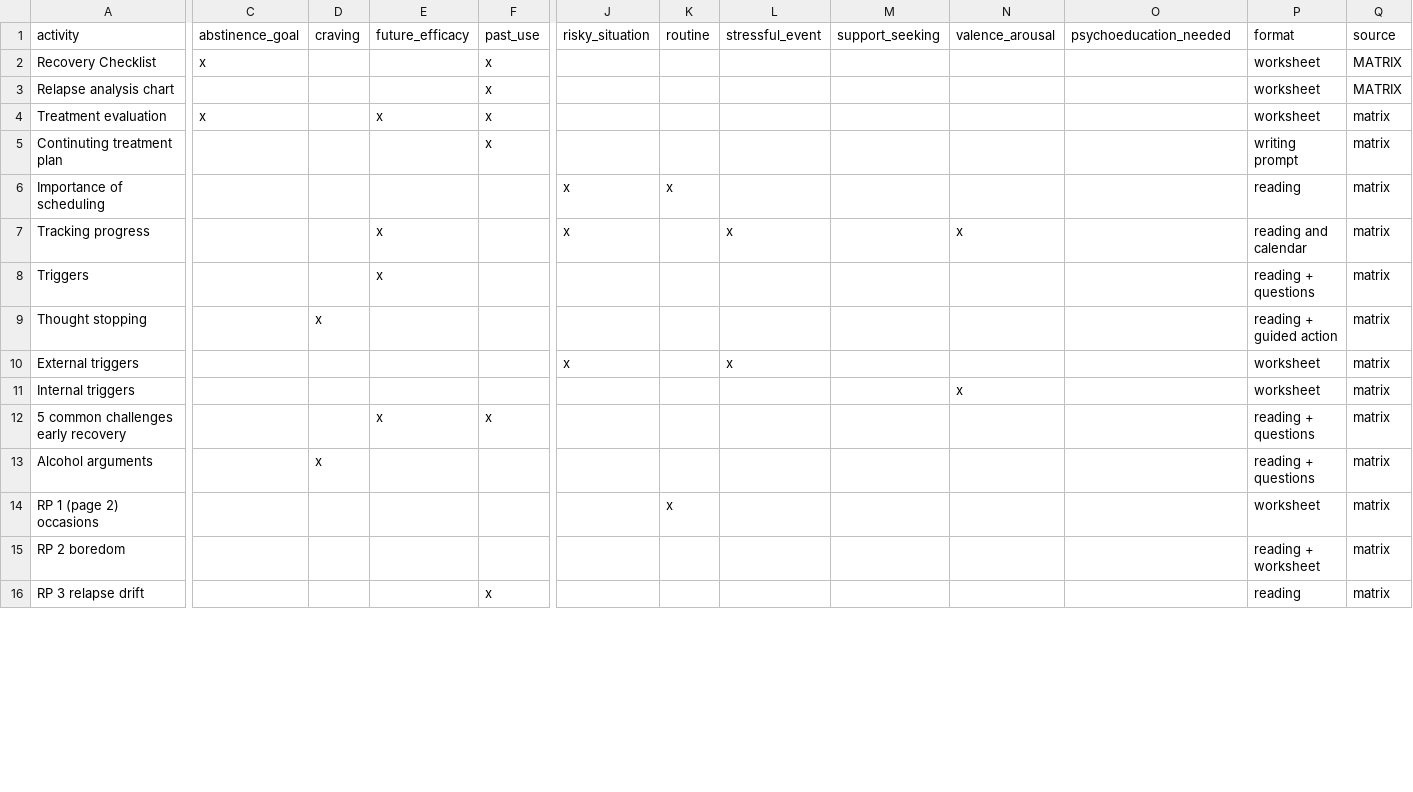
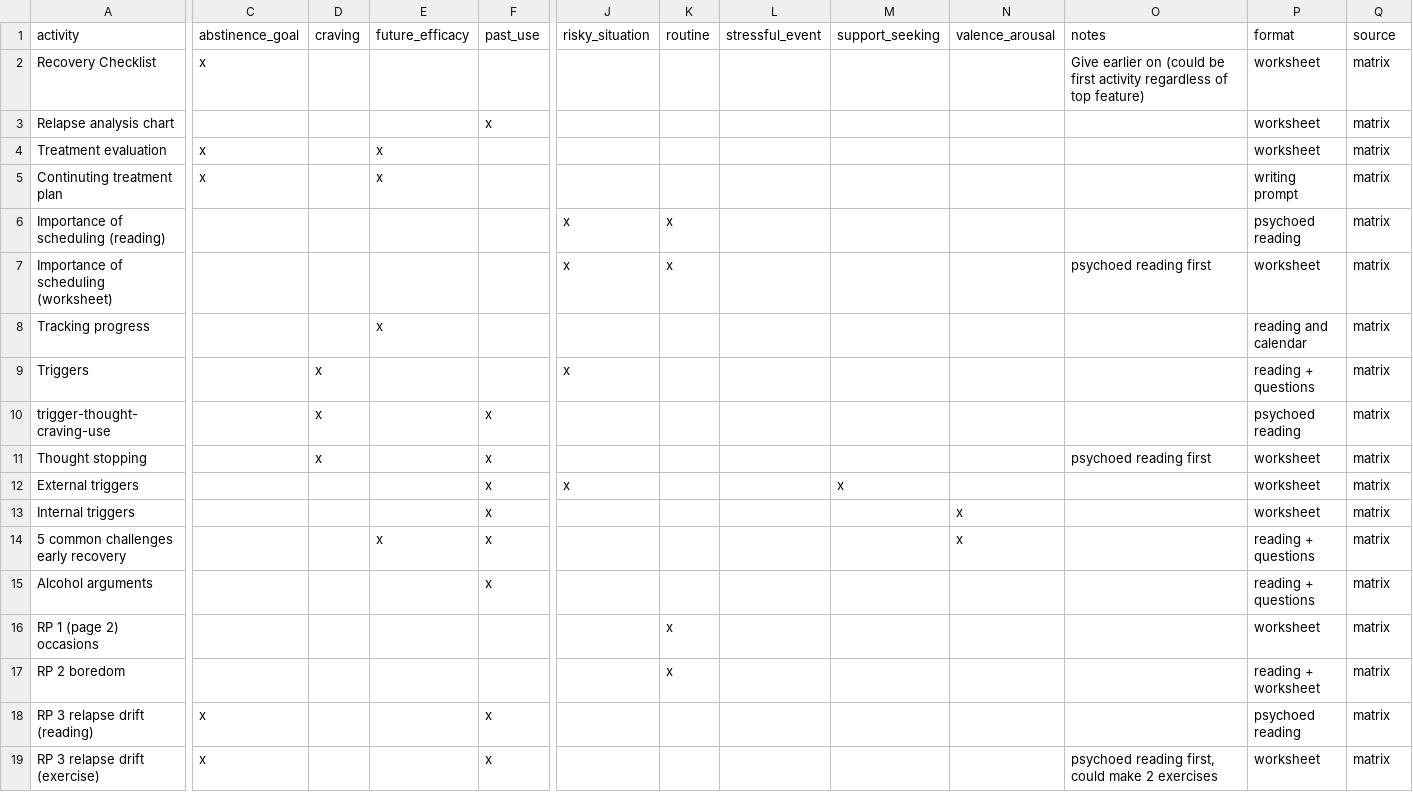
Before and after one commit to jjcurtin/aud_support, a CSV file: modules/activity_spreadsheet.csv, drawn as a sheet; only a part is shown, gaps mark what is left out; addresses are those after the commit; rows hold the shown columns only; the diff covers the shown part only; the diff names each change by its address in the sheet, - before the commit and + after, or states it on an @@ line.

Commit message:
table updates

```diff
--- a/modules/activity_spreadsheet.csv
+++ b/modules/activity_spreadsheet.csv
-O1: psychoeducation_needed
+O1: notes
-F2: x
+F2: (empty)
-O2: (empty)
+O2: Give earlier on (could be first activity regardless of top feature)
-Q2:Q3: MATRIX
+Q2:Q3: matrix
-F4:F5: x
+F4:F5: (empty)
-C5: (empty)
+C5: x
-E5: (empty)
+E5: x
-A6: Importance of scheduling
+A6: Importance of scheduling (reading)
-P6: reading
+P6: psychoed reading
+row 7: Importance of scheduling (worksheet) |  |  |  |  | x | x |  |  |  | psychoed reading first | worksheet | matrix
-J8: x
+J8: (empty)
-L8: x
+L8: (empty)
-N8: x
+N8: (empty)
-D9: (empty)
+D9: x
-E9: x
+E9: (empty)
-J9: (empty)
+J9: x
+row 10: trigger-thought-craving-use |  | x |  | x |  |  |  |  |  |  | psychoed reading | matrix
-F11:F13: (empty)
+F11:F13: x
-O11: (empty)
+O11: psychoed reading first
-P11: reading + guided action
+P11: worksheet
-L12: x
+L12: (empty)
-M12: (empty)
+M12: x
-N14: (empty)
+N14: x
-D15: x
+D15: (empty)
-F15: (empty)
+F15: x
-K17: (empty)
+K17: x
-A18: RP 3 relapse drift
+A18: RP 3 relapse drift (reading)
-C18: (empty)
+C18: x
-P18: reading
+P18: psychoed reading
+row 19: RP 3 relapse drift (exercise) | x |  |  | x |  |  |  |  |  | psychoed reading first, could make 2 exercises | worksheet | matrix
```
Also changed, not shown: 4 added rows and 21 edited cells elsewhere in this file, 3 other files.
